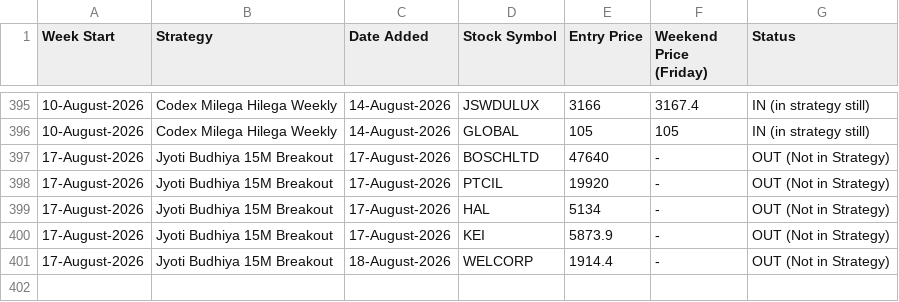
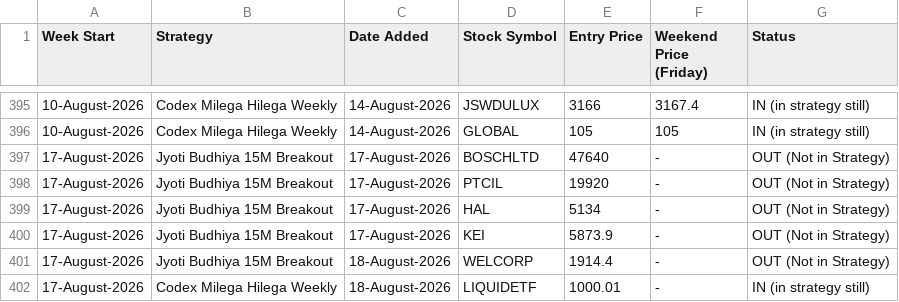
Before and after one commit to anjaninikunj/Stock-tracker-app, a CSV file: strategy_performance.csv, drawn as a sheet; only a part is shown, gaps mark what is left out.

```diff
--- a/strategy_performance.csv
+++ b/strategy_performance.csv
@@ -401 +401,2 @@ Week Start,Strategy,Date Added,Stock Symbol,Entry Price,Weekend Price (Friday),S
 17-August-2026,Jyoti Budhiya 15M Breakout,18-August-2026,WELCORP,1914.4,-,OUT (Not in Strategy)
+17-August-2026,Codex Milega Hilega Weekly,18-August-2026,LIQUIDETF,1000.01,-,IN (in strategy still)
```
